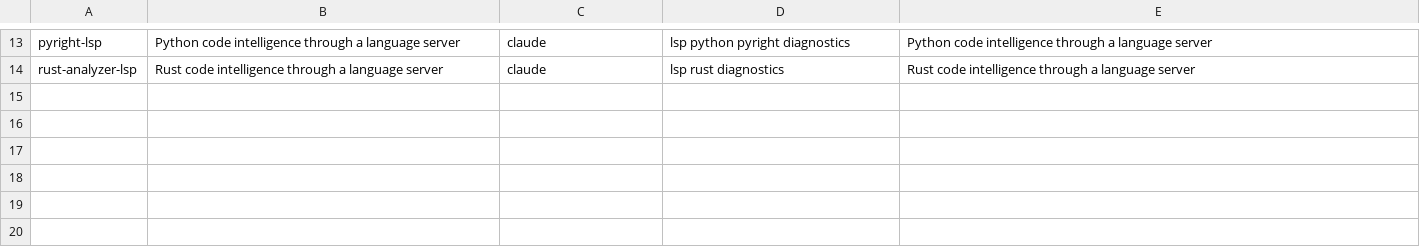
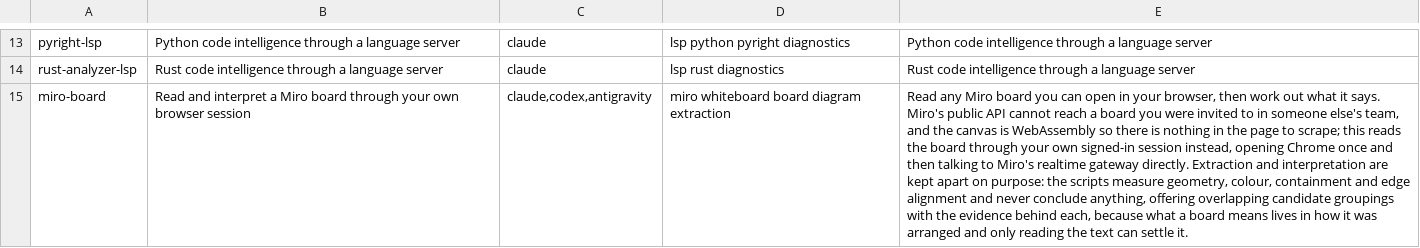
Before and after one commit to jaisonerick/spec-plugin, a TSV file: index.tsv, drawn as a sheet; only a part is shown, gaps mark what is left out; the diff names each change by its address in the sheet, - before the commit and + after, or states it on an @@ line.

Commit message:
feat: miro-board, reading a board through the browser session
Miro's public API is bound to a pair of user and team and needs the app
installed on the team that owns the board, so a board you were invited to
in a client's workspace answers 404 however plainly you can open it in a
tab. Scraping is out too: the canvas is WebAssembly and WebGL, and the
content never enters the DOM. What matches "any board I can open" is the
session the browser already holds.

Chrome is opened once, on the board, which proves the session is valid,
proves the account can open that board, and reads the client build the
handshake has to claim. Then a socket to Miro's realtime gateway returns
the whole board. Completeness is checked rather than assumed: the internal
REST endpoint gives the authoritative widget ids, and ids are recovered
from the binary envelope by matching against that list.

Extraction and interpretation are kept apart. A board records almost none
of its own structure, so the scripts measure and stop, offering
overlapping candidate groupings with the evidence behind each: proximity
at six scales rather than one, drawn rectangles as containers, edge
aligned bands and the block that spans one, colour cohorts, and label
candidates with their offset from the centre axis. Which of those the
author meant is settled by reading the text, which is the agent's half.

Verified on boards of 46, 450, 120 and 52 widgets, covering flowcharts, a
workshop board, typed diagram stencils, a kanban and a mindmap.

```diff
--- a/index.tsv
+++ b/index.tsv
+row 15: miro-board | Read and interpret a Miro board through your own browser session | claude,codex,antigravity | miro whiteboard board diagram extraction | Read any Miro board you can open in your browser, then work out what it says. Miro's public API cannot reach a board you were invited to in someone else's team, and the canvas is WebAssembly so there is nothing in the page to scrape; this reads the board through your own signed-in session instead, opening Chrome once and then talking to Miro's realtime gateway directly. Extraction and interpretation are kept apart on purpose: the scripts measure geometry, colour, containment and edge alignment and never conclude anything, offering overlapping candidate groupings with the evidence behind each, because what a board means lives in how it was arranged and only reading the text can settle it.
```
Also changed, not shown: 18 other files.
